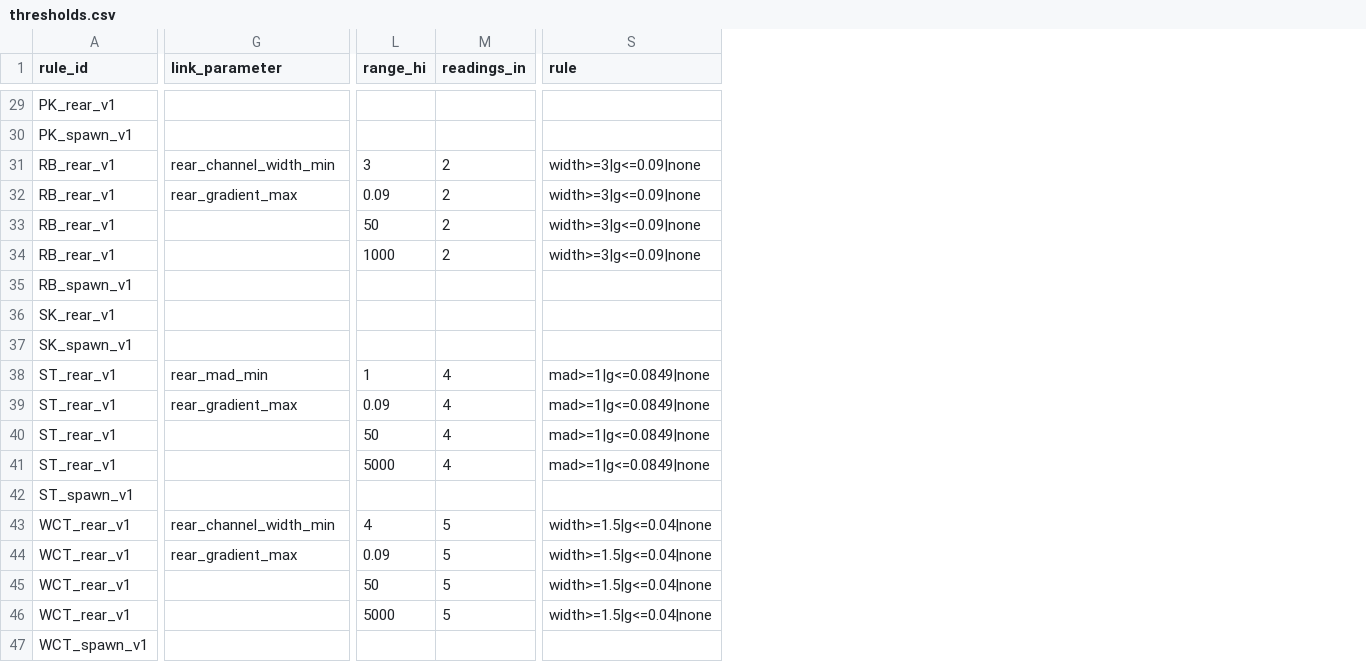
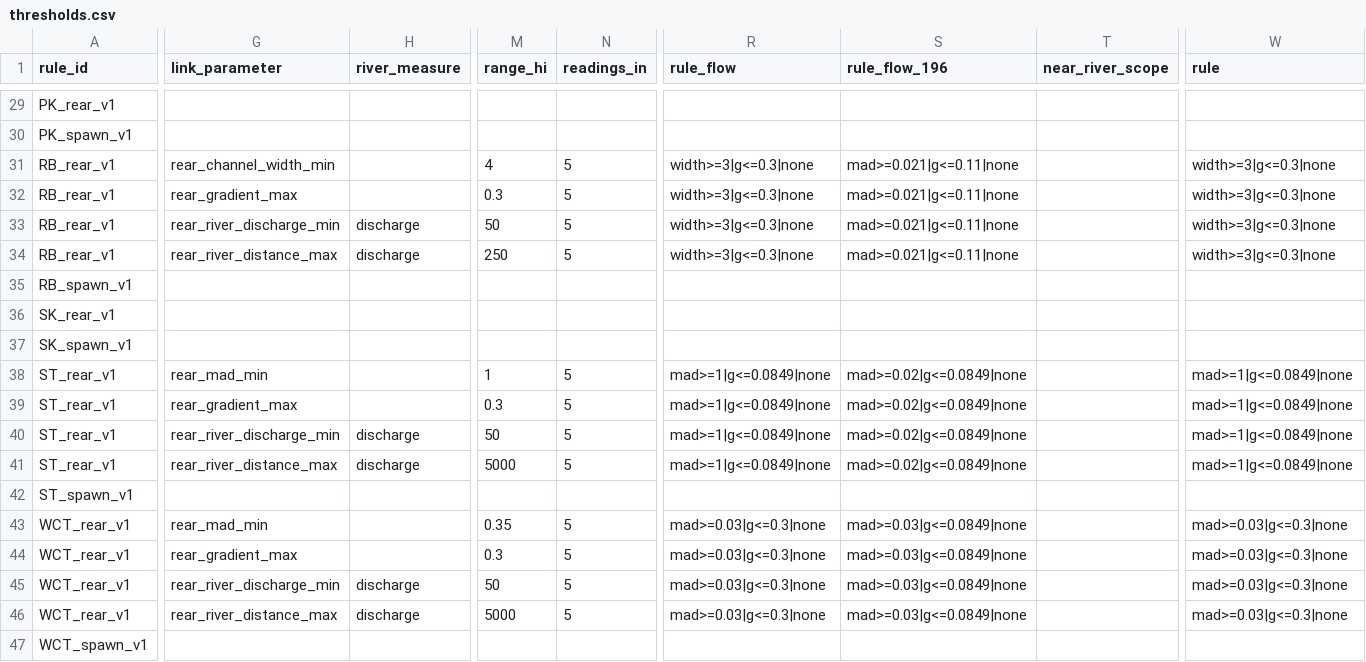
Before and after one commit to NewGraphEnvironment/knowledge, a CSV file: data/thresholds.csv, drawn as a sheet; only a part is shown, gaps mark what is left out; addresses are those after the commit; the diff covers the shown part only; the diff names each change by its address in the sheet, - before the commit and + after, or states it on an @@ line.

```diff
--- a/data/thresholds.csv
+++ b/data/thresholds.csv
+column H (river_measure), rows 33-46: discharge | discharge |  |  |  |  |  | discharge | discharge |  |  |  | discharge | discharge
+column R (rule_flow), rows 31-46: width>=3|g<=0.3|none | width>=3|g<=0.3|none | width>=3|g<=0.3|none | width>=3|g<=0.3|none |  |  |  | mad>=1|g<=0.0849|none | mad>=1|g<=0.0849|none | mad>=1|g<=0.0849|none | mad>=1|g<=0.0849|none |  | mad>=0.03|g<=0.3|none | mad>=0.03|g<=0.3|none | mad>=0.03|g<=0.3|none | mad>=0.03|g<=0.3|none
+column S (rule_flow_196), rows 31-46: mad>=0.021|g<=0.11|none | mad>=0.021|g<=0.11|none | mad>=0.021|g<=0.11|none | mad>=0.021|g<=0.11|none |  |  |  | mad>=0.02|g<=0.0849|none | mad>=0.02|g<=0.0849|none | mad>=0.02|g<=0.0849|none | mad>=0.02|g<=0.0849|none |  | mad>=0.03|g<=0.0849|none | mad>=0.03|g<=0.0849|none | mad>=0.03|g<=0.0849|none | mad>=0.03|g<=0.0849|none
+column T (near_river_scope), empty
-M31 (range_hi): 3
+M31 (range_hi): 4
-N31:N34 (readings_in): 2
+N31:N34 (readings_in): 5
-W31:W34 (rule): width>=3|g<=0.09|none
+W31:W34 (rule): width>=3|g<=0.3|none
-M32 (range_hi): 0.09
+M32 (range_hi): 0.3
-G33 (link_parameter): (empty)
+G33 (link_parameter): rear_river_discharge_min
-G34 (link_parameter): (empty)
+G34 (link_parameter): rear_river_distance_max
-M34 (range_hi): 1000
+M34 (range_hi): 250
-N38:N41 (readings_in): 4
+N38:N41 (readings_in): 5
-M39 (range_hi): 0.09
+M39 (range_hi): 0.3
-G40 (link_parameter): (empty)
+G40 (link_parameter): rear_river_discharge_min
-G41 (link_parameter): (empty)
+G41 (link_parameter): rear_river_distance_max
-G43 (link_parameter): rear_channel_width_min
+G43 (link_parameter): rear_mad_min
-M43 (range_hi): 4
+M43 (range_hi): 0.35
-W43:W46 (rule): width>=1.5|g<=0.04|none
+W43:W46 (rule): mad>=0.03|g<=0.3|none
-M44 (range_hi): 0.09
+M44 (range_hi): 0.3
-G45 (link_parameter): (empty)
+G45 (link_parameter): rear_river_discharge_min
-G46 (link_parameter): (empty)
+G46 (link_parameter): rear_river_distance_max
```
Also changed, not shown: 94 edited cells elsewhere in this file, 15 other files.
